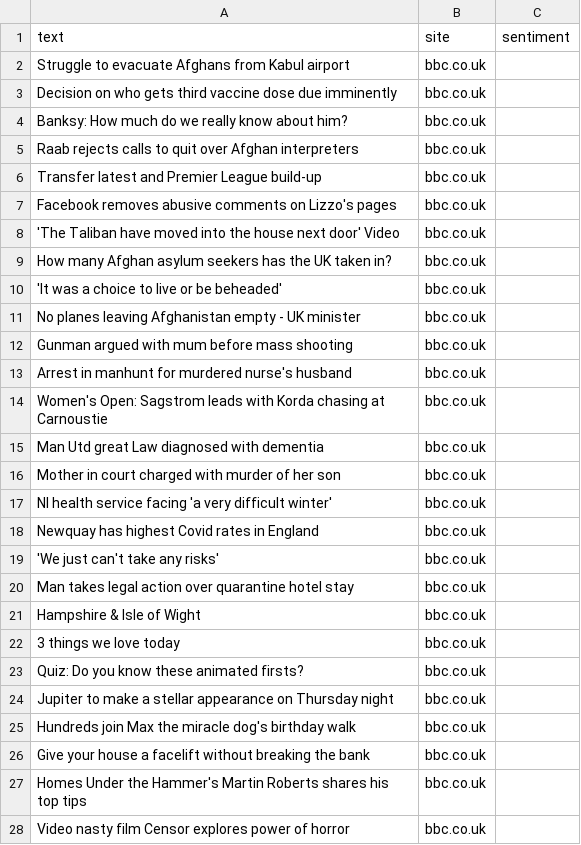
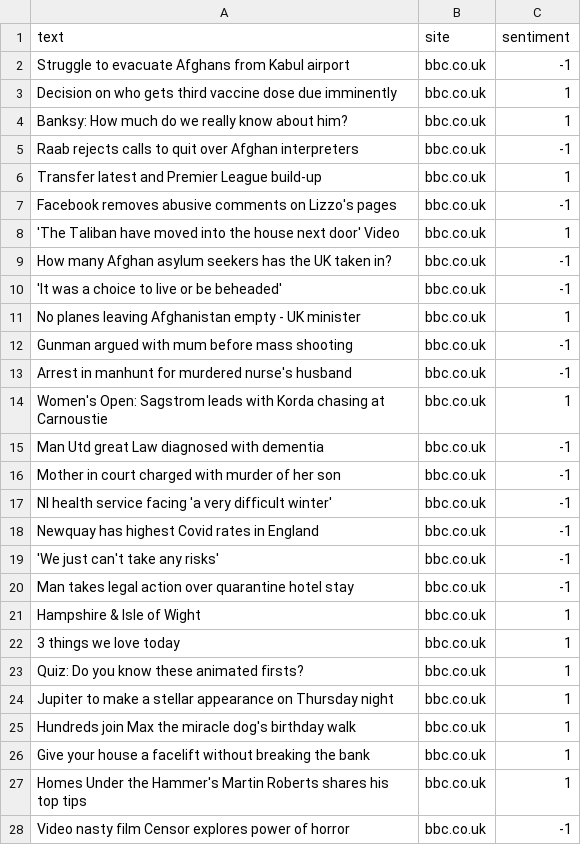
Before and after one commit to mihailthebuilder/bright-news-backend, a CSV file: research/test.csv, drawn as a sheet; only a part is shown; the diff covers the shown part only.

```diff
--- a/research/test.csv
+++ b/research/test.csv
@@ -1,28 +1,28 @@
 text,site,sentiment
-Struggle to evacuate Afghans from Kabul airport,bbc.co.uk,
-Decision on who gets third vaccine dose due imminently,bbc.co.uk,
-Banksy: How much do we really know about him?,bbc.co.uk,
-Raab rejects calls to quit over Afghan interpreters,bbc.co.uk,
-Transfer latest and Premier League build-up,bbc.co.uk,
-Facebook removes abusive comments on Lizzo's pages,bbc.co.uk,
-'The Taliban have moved into the house next door' Video,bbc.co.uk,
-How many Afghan asylum seekers has the UK taken in?,bbc.co.uk,
-'It was a choice to live or be beheaded' ,bbc.co.uk,
-No planes leaving Afghanistan empty - UK minister,bbc.co.uk,
-Gunman argued with mum before mass shooting,bbc.co.uk,
-Arrest in manhunt for murdered nurse's husband,bbc.co.uk,
-Women's Open: Sagstrom leads with Korda chasing at Carnoustie,bbc.co.uk,
-Man Utd great Law diagnosed with dementia,bbc.co.uk,
-Mother in court charged with murder of her son,bbc.co.uk,
-NI health service facing 'a very difficult winter',bbc.co.uk,
-Newquay has highest Covid rates in England,bbc.co.uk,
-'We just can't take any risks',bbc.co.uk,
-Man takes legal action over quarantine hotel stay,bbc.co.uk,
-Hampshire & Isle of Wight,bbc.co.uk,
-3 things we love today,bbc.co.uk,
-Quiz: Do you know these animated firsts?,bbc.co.uk,
-Jupiter to make a stellar appearance on Thursday night,bbc.co.uk,
-Hundreds join Max the miracle dog's birthday walk,bbc.co.uk,
-Give your house a facelift without breaking the bank,bbc.co.uk,
-Homes Under the Hammer's Martin Roberts shares his top tips,bbc.co.uk,
-Video nasty film Censor explores power of horror,bbc.co.uk,
+Struggle to evacuate Afghans from Kabul airport,bbc.co.uk,-1
+Decision on who gets third vaccine dose due imminently,bbc.co.uk,1
+Banksy: How much do we really know about him?,bbc.co.uk,1
+Raab rejects calls to quit over Afghan interpreters,bbc.co.uk,-1
+Transfer latest and Premier League build-up,bbc.co.uk,1
+Facebook removes abusive comments on Lizzo's pages,bbc.co.uk,-1
+'The Taliban have moved into the house next door' Video,bbc.co.uk,1
+How many Afghan asylum seekers has the UK taken in?,bbc.co.uk,-1
+'It was a choice to live or be beheaded' ,bbc.co.uk,-1
+No planes leaving Afghanistan empty - UK minister,bbc.co.uk,1
+Gunman argued with mum before mass shooting,bbc.co.uk,-1
+Arrest in manhunt for murdered nurse's husband,bbc.co.uk,-1
+Women's Open: Sagstrom leads with Korda chasing at Carnoustie,bbc.co.uk,1
+Man Utd great Law diagnosed with dementia,bbc.co.uk,-1
+Mother in court charged with murder of her son,bbc.co.uk,-1
+NI health service facing 'a very difficult winter',bbc.co.uk,-1
+Newquay has highest Covid rates in England,bbc.co.uk,-1
+'We just can't take any risks',bbc.co.uk,-1
+Man takes legal action over quarantine hotel stay,bbc.co.uk,-1
+Hampshire & Isle of Wight,bbc.co.uk,1
+3 things we love today,bbc.co.uk,1
+Quiz: Do you know these animated firsts?,bbc.co.uk,1
+Jupiter to make a stellar appearance on Thursday night,bbc.co.uk,1
+Hundreds join Max the miracle dog's birthday walk,bbc.co.uk,1
+Give your house a facelift without breaking the bank,bbc.co.uk,1
+Homes Under the Hammer's Martin Roberts shares his top tips,bbc.co.uk,1
+Video nasty film Censor explores power of horror,bbc.co.uk,-1
```
Also changed, not shown: 90 edited cells elsewhere in this file, 3 other files.
